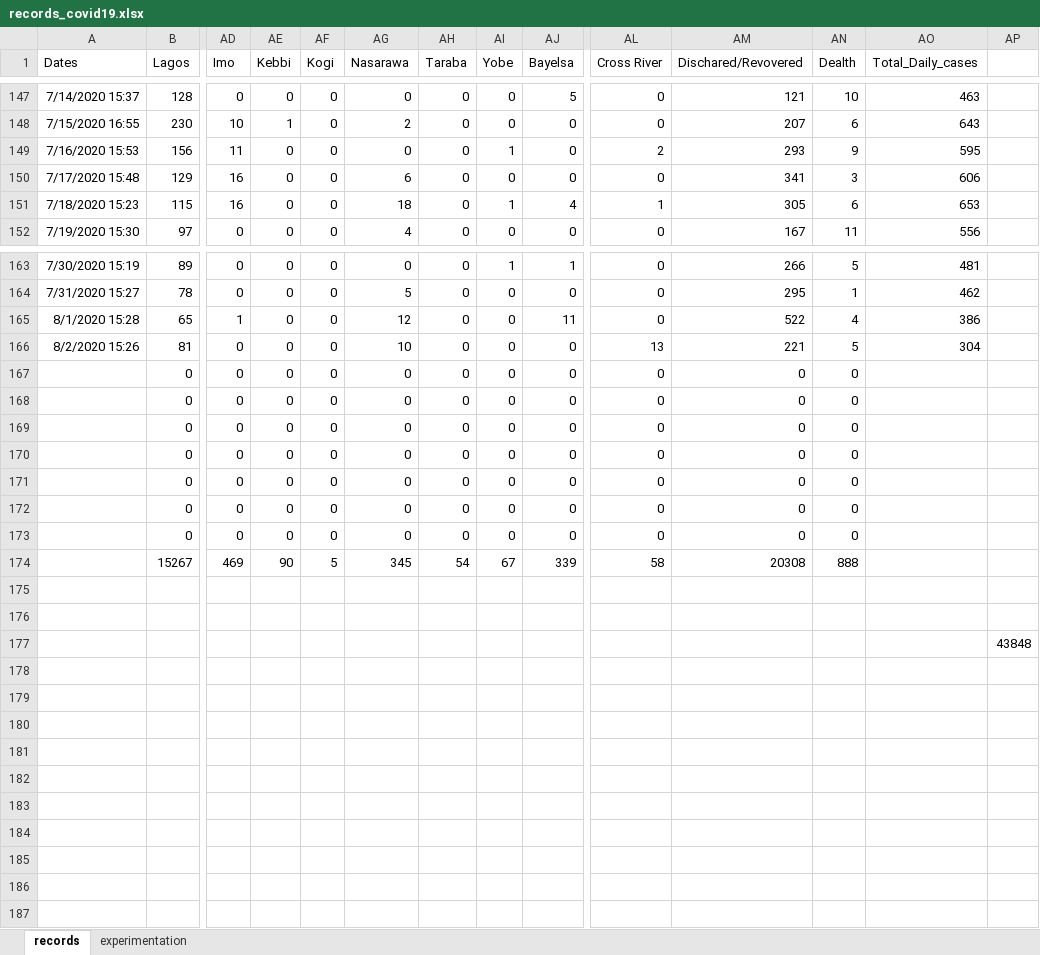
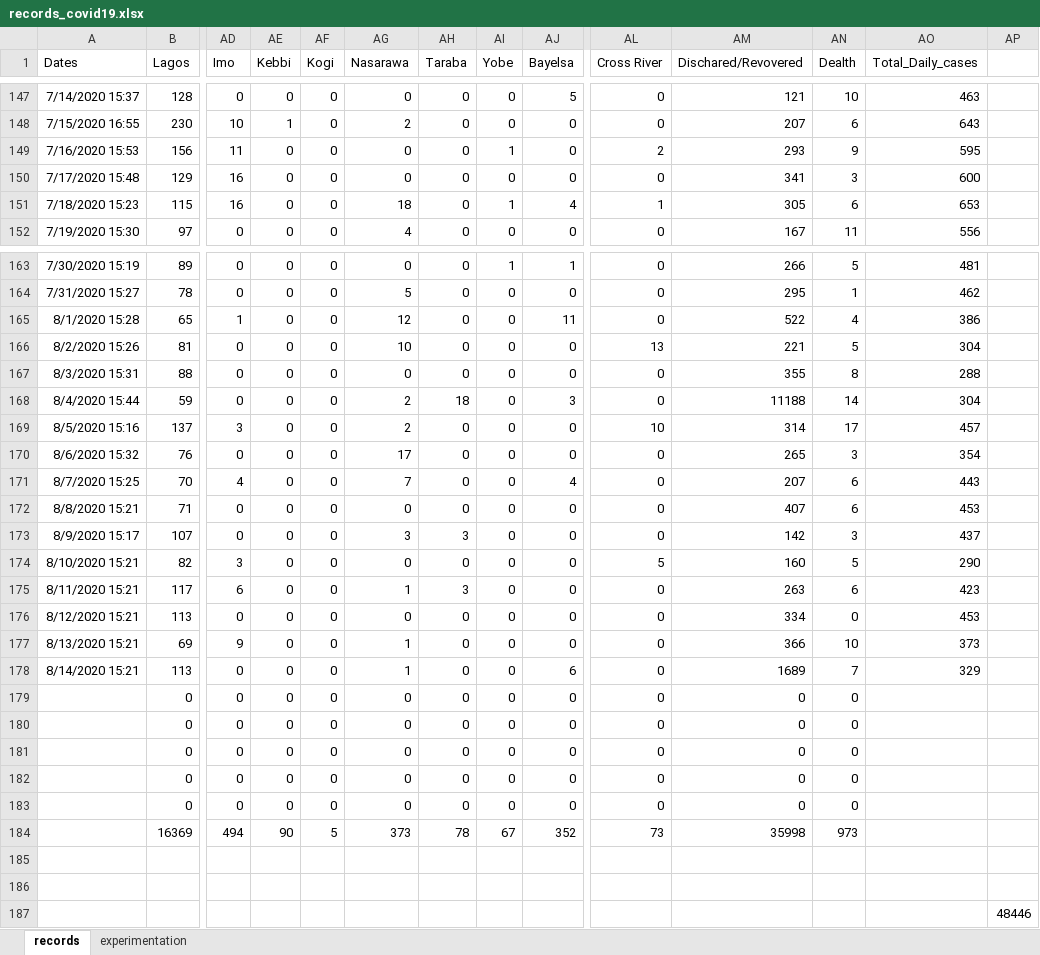
Before and after one commit to ajakaiye33/covid19Naija, an Excel workbook: covid19Naija/data/records_covid19.xlsx, sheet records, drawn as a sheet; only a part is shown, gaps mark what is left out; values as stored, in another font and other column widths than the file's, no borders; removed rows and columns are numbered as before the commit, all else as after; rows hold the shown columns only; the diff names each change by its address in the sheet, - before the commit and + after, or states it on an @@ line.

Commit message:
:hammer: update model and data

```diff
--- a/covid19Naija/data/records_covid19.xlsx (sheet records)
+++ b/covid19Naija/data/records_covid19.xlsx (sheet records)
-AG150 (Nasarawa): 6
+AG150 (Nasarawa): 0
-AO150 (Total_Daily_cases): 606
+AO150 (Total_Daily_cases): 600
+row 167: 8/3/2020 15:31 | 88 | 0 | 0 | 0 | 0 | 0 | 0 | 0 | 0 | 355 | 8 | 288
+row 168: 8/4/2020 15:44 | 59 | 0 | 0 | 0 | 2 | 18 | 0 | 3 | 0 | 11188 | 14 | 304
+row 169: 8/5/2020 15:16 | 137 | 3 | 0 | 0 | 2 | 0 | 0 | 0 | 10 | 314 | 17 | 457
+row 170: 8/6/2020 15:32 | 76 | 0 | 0 | 0 | 17 | 0 | 0 | 0 | 0 | 265 | 3 | 354
+row 171: 8/7/2020 15:25 | 70 | 4 | 0 | 0 | 7 | 0 | 0 | 4 | 0 | 207 | 6 | 443
+row 172: 8/8/2020 15:21 | 71 | 0 | 0 | 0 | 0 | 0 | 0 | 0 | 0 | 407 | 6 | 453
+row 173: 8/9/2020 15:17 | 107 | 0 | 0 | 0 | 3 | 3 | 0 | 0 | 0 | 142 | 3 | 437
+row 174: 8/10/2020 15:21 | 82 | 3 | 0 | 0 | 0 | 0 | 0 | 0 | 5 | 160 | 5 | 290
+row 175: 8/11/2020 15:21 | 117 | 6 | 0 | 0 | 1 | 3 | 0 | 0 | 0 | 263 | 6 | 423
+row 176: 8/12/2020 15:21 | 113 | 0 | 0 | 0 | 0 | 0 | 0 | 0 | 0 | 334 | 0 | 453
+row 177: 8/13/2020 15:21 | 69 | 9 | 0 | 0 | 1 | 0 | 0 | 0 | 0 | 366 | 10 | 373
+row 178: 8/14/2020 15:21 | 113 | 0 | 0 | 0 | 1 | 0 | 0 | 6 | 0 | 1689 | 7 | 329
-row 172:  | 0 | 0 | 0 | 0 | 0 | 0 | 0 | 0 | 0 | 0 | 0
-row 173:  | 0 | 0 | 0 | 0 | 0 | 0 | 0 | 0 | 0 | 0 | 0
-row 174:  | 15267 | 469 | 90 | 5 | 345 | 54 | 67 | 339 | 58 | 20308 | 888
+row 184:  | 16369 | 494 | 90 | 5 | 373 | 78 | 67 | 352 | 73 | 35998 | 973
-AP187: 43848
+AP187: 48446
```
Also changed, not shown: 19 other files.
